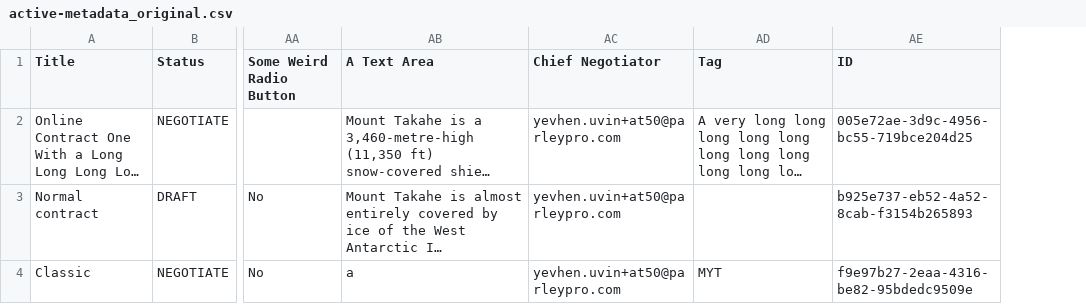
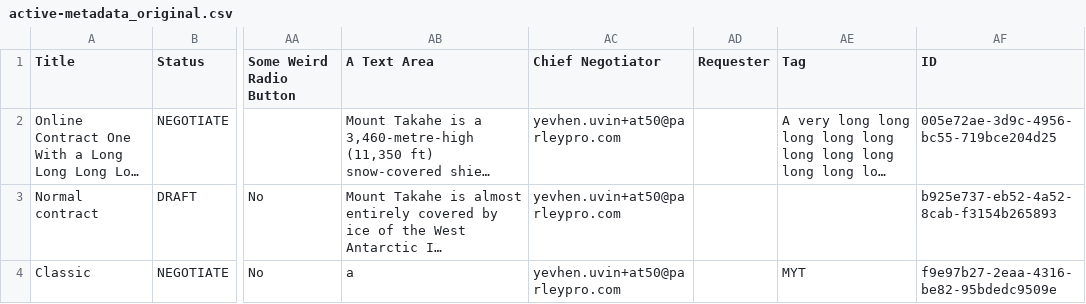
Before and after one commit to art1988/ParleyProAutotests, a CSV file: ParleyPro Autotests/Documents/active-metadata_original.csv, drawn as a sheet; only a part is shown, gaps mark what is left out; long unchanged cells end in …; the diff names each change by its address in the sheet, - before the commit and + after, or states it on an @@ line.

```diff
--- a/ParleyPro Autotests/Documents/active-metadata_original.csv
+++ b/ParleyPro Autotests/Documents/active-metadata_original.csv
+column AD (Requester), empty
```
Also changed, not shown: ParleyPro Autotests/Documents/executed-metadata_original.csv, 1 other file.
